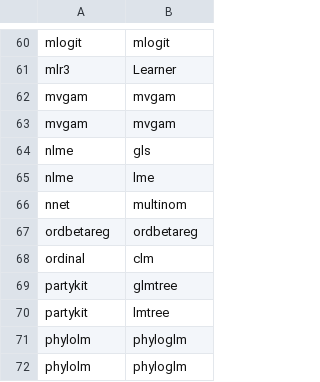
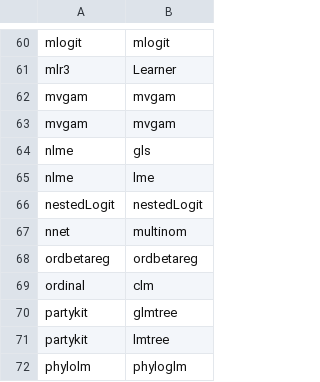
Before and after one commit to vincentarelbundock/marginaleffects, a CSV file: data-raw/supported_models.csv, drawn as a sheet; only a part is shown, gaps mark what is left out; the shorter side is filled out with more unchanged rows; the diff names each change by its address in the sheet, - before the commit and + after, or states it on an @@ line.

Commit message:
Support nestedLogit

```diff
--- a/data-raw/supported_models.csv
+++ b/data-raw/supported_models.csv
+row 66: nestedLogit | nestedLogit
```
Also changed, not shown: 17 other files.
